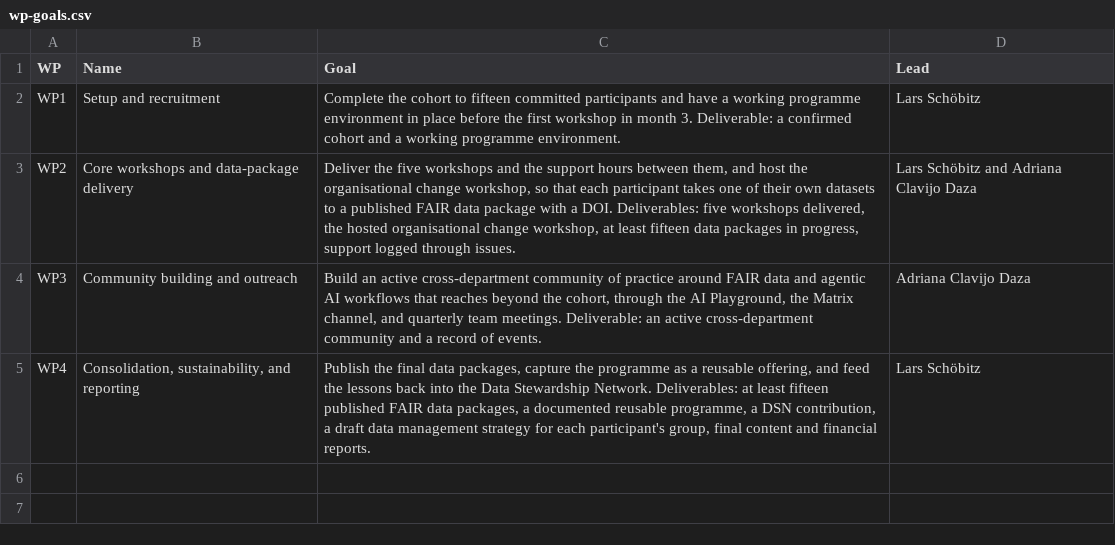
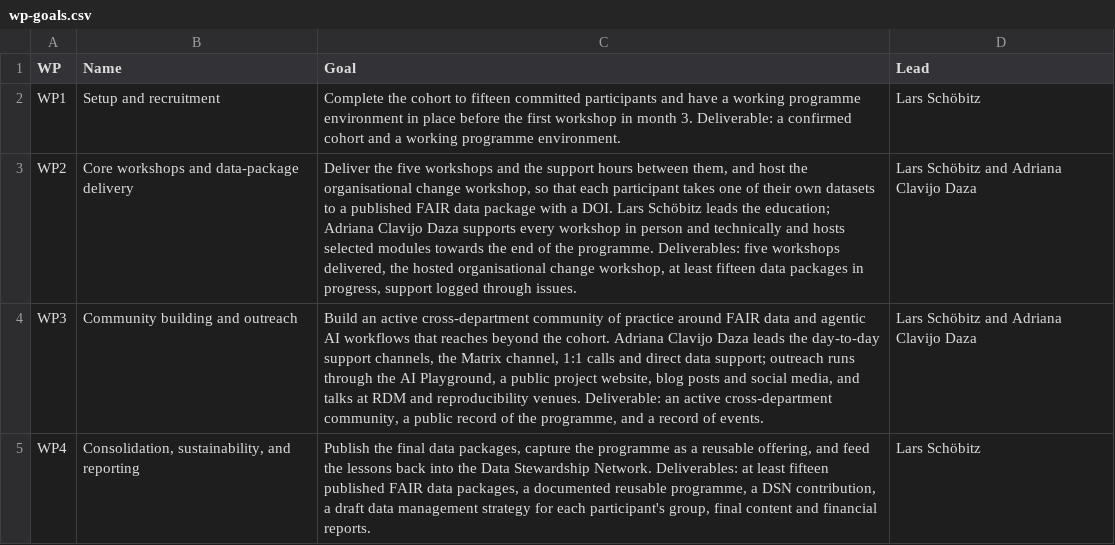
Before and after one commit to Global-Health-Engineering/fair-training, a CSV file: tables/wp-goals.csv, drawn as a sheet; the diff names each change by its address in the sheet, - before the commit and + after, or states it on an @@ line.

```diff
--- a/tables/wp-goals.csv
+++ b/tables/wp-goals.csv
-C3 (Goal): …a DOI. Deliverables: five…
+C3 (Goal): …a DOI. Lars Schöbitz leads the education; Adriana Clavijo Daza supports every workshop in person and technically and hosts selected modules towards the end of the programme. Deliverables: five…
-C4 (Goal): …beyond the cohort, through the AI Playground, the Matrix channel, and quarterly team meetings. Deliverable: an active cross-department community and a…
+C4 (Goal): …beyond the cohort. Adriana Clavijo Daza leads the day-to-day support channels, the Matrix channel, 1:1 calls and direct data support; outreach runs through the AI Playground, a public project website, blog posts and social media, and talks at RDM and reproducibility venues. Deliverable: an active cross-department community, a public record of the programme, and a…
-D4 (Lead): Adriana Clavijo Daza
+D4 (Lead): Lars Schöbitz and Adriana Clavijo Daza
```
Also changed, not shown: tables/wp-activities.csv, 1 other file.
